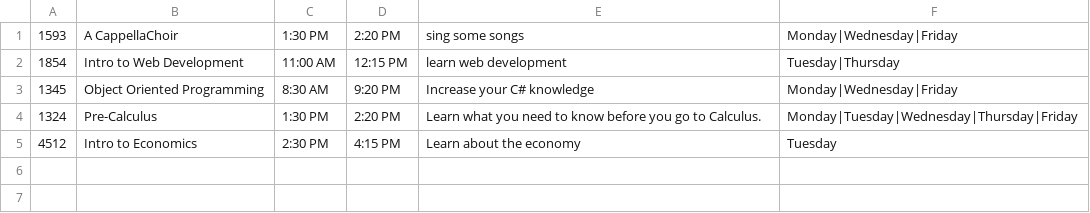
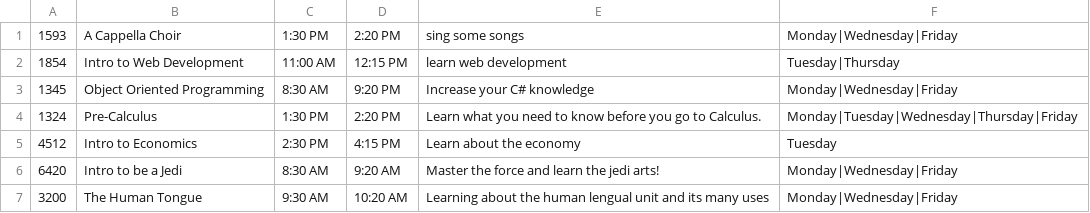
Before and after one commit to TheRealDeLorian/Final-Project-OOP-TheRealDeLorian, a CSV file: ConsoleUI/Courses/0.csv, drawn as a sheet.

Commit message:
handled exception with multiple courses in one file

```diff
--- a/ConsoleUI/Courses/0.csv
+++ b/ConsoleUI/Courses/0.csv
@@ -1,2 +1,2 @@
-1593,A CappellaChoir,1:30 PM,2:20 PM,sing some songs,Monday|Wednesday|Friday
+1593,A Cappella Choir,1:30 PM,2:20 PM,sing some songs,Monday|Wednesday|Friday
 1854,Intro to Web Development,11:00 AM,12:15 PM,learn web development,Tuesday|Thursday
@@ -5 +5,3 @@
 4512,Intro to Economics,2:30 PM,4:15 PM,Learn about the economy,Tuesday
+6420,Intro to be a Jedi,8:30 AM,9:20 AM,Master the force and learn the jedi arts!,Monday|Wednesday|Friday
+3200,The Human Tongue,9:30 AM,10:20 AM,Learning about the human lengual unit and its many uses,Monday|Wednesday|Friday
```
Also changed, not shown: 18 other files.
